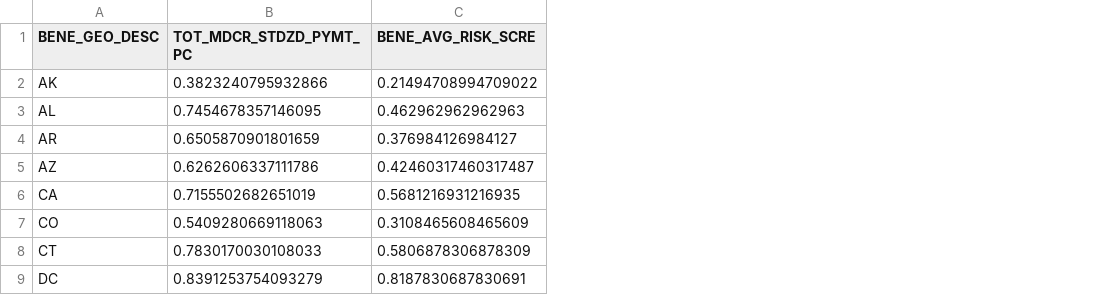
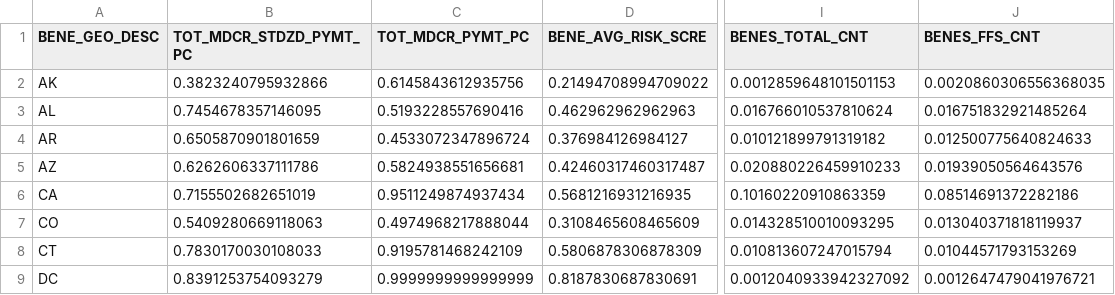
Before and after one commit to zhangjg98/personalized_health_insurance_recommender, a CSV file: processed_user_item_matrix.csv, drawn as a sheet; only a part is shown, gaps mark what is left out; the diff names each change by its address in the sheet, - before the commit and + after, or states it on an @@ line.

Commit message:
New processed dataset including more features

```diff
--- a/processed_user_item_matrix.csv
+++ b/processed_user_item_matrix.csv
+column C (TOT_MDCR_PYMT_PC), rows 2-9: 0.6145843612935756 | 0.5193228557690416 | 0.4533072347896724 | 0.5824938551656681 | 0.9511249874937434 | 0.4974968217888044 | 0.9195781468242109 | 0.9999999999999999
+column I (BENES_TOTAL_CNT), rows 2-9: 0.0012859648101501153 | 0.016766010537810624 | 0.010121899791319182 | 0.020880226459910233 | 0.10160220910863359 | 0.014328510010093295 | 0.010813607247015794 | 0.0012040933942327092
+column J (BENES_FFS_CNT), rows 2-9: 0.0020860306556368035 | 0.016751832921485264 | 0.012500775640824633 | 0.01939050564643576 | 0.08514691372282186 | 0.013040371818119937 | 0.01044571793153269 | 0.0012647479041976721
```
